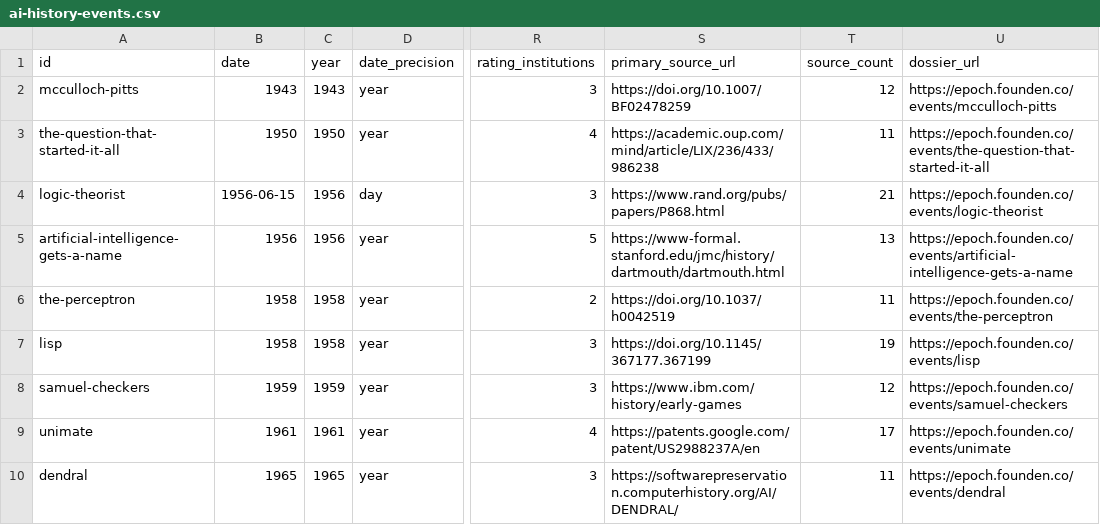
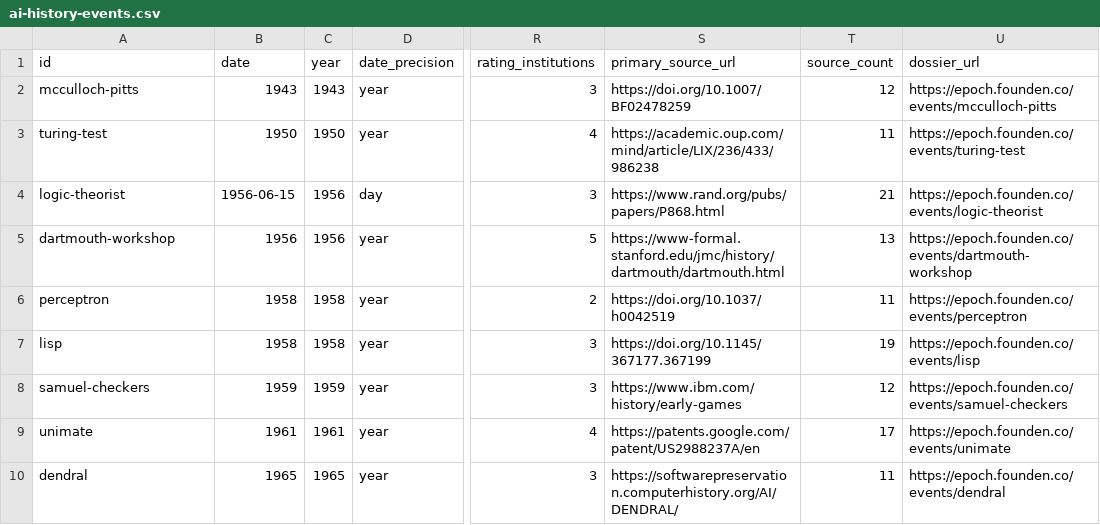
Before and after one commit to chronicle-ai-history/ai-history-timeline, a CSV file: ai-history-events.csv, drawn as a sheet; only a part is shown, gaps mark what is left out; the diff covers the shown part only; the diff names each change by its address in the sheet, - before the commit and + after, or states it on an @@ line.

Commit message:
Snapshot 2026-11-02: 110 events, ids renamed to their subject
43 event ids now name what the event is about (the-question-that-started-it-all
is turing-test, hello-chatgpt is chatgpt, move-37-a-new-kind-of-intuition is
alphago-vs-lee-sedol, and so on); dossier_url follows. Former dossier addresses
redirect permanently. No event added, removed or rescored. Full list of renamed
ids in .zenodo.json notes.

```diff
--- a/ai-history-events.csv
+++ b/ai-history-events.csv
-A3 (id): the-question-that-started-it-all
+A3 (id): turing-test
-U3 (dossier_url): https://epoch.founden.co/events/the-question-that-started-it-all
+U3 (dossier_url): https://epoch.founden.co/events/turing-test
-A5 (id): artificial-intelligence-gets-a-name
+A5 (id): dartmouth-workshop
-U5 (dossier_url): https://epoch.founden.co/events/artificial-intelligence-gets-a-name
+U5 (dossier_url): https://epoch.founden.co/events/dartmouth-workshop
-A6 (id): the-perceptron
+A6 (id): perceptron
-U6 (dossier_url): https://epoch.founden.co/events/the-perceptron
+U6 (dossier_url): https://epoch.founden.co/events/perceptron
```
Also changed, not shown: 78 edited cells elsewhere in this file, 4 other files.
